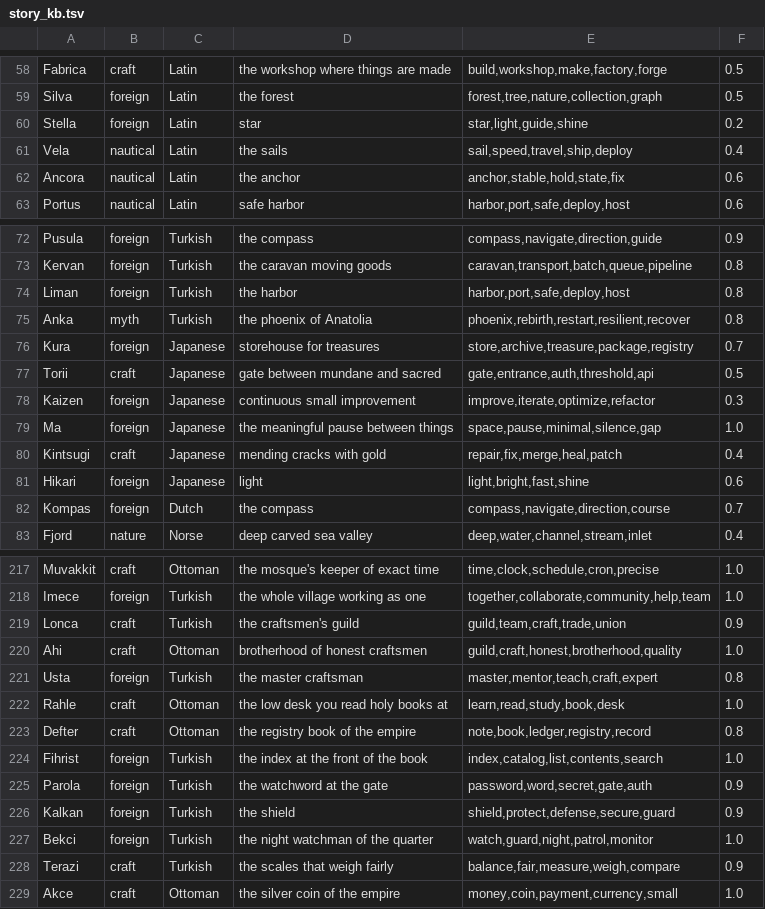
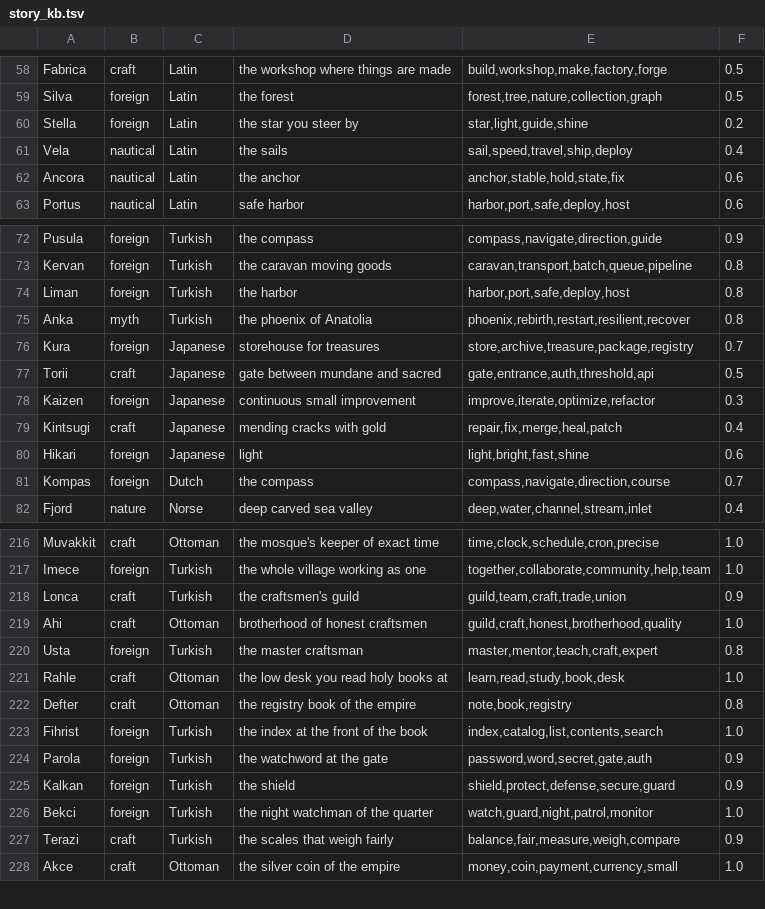
Before and after one commit to lokicik/neologism-engine, a TSV file: core/data/story_kb.tsv, drawn as a sheet; only a part is shown, gaps mark what is left out.

```diff
--- a/core/data/story_kb.tsv
+++ b/core/data/story_kb.tsv
@@ -59,3 +59,3 @@ Fabrica	craft	Latin	the workshop where things are made	build,workshop,make,facto
 Silva	foreign	Latin	the forest	forest,tree,nature,collection,graph	0.5
-Stella	foreign	Latin	star	star,light,guide,shine	0.2
+Stella	foreign	Latin	the star you steer by	star,light,guide,shine	0.2
 Vela	nautical	Latin	the sails	sail,speed,travel,ship,deploy	0.4
@@ -78,3 +78,2 @@ Torii	craft	Japanese	gate between mundane and sacred	gate,entrance,auth,threshol
 Kaizen	foreign	Japanese	continuous small improvement	improve,iterate,optimize,refactor	0.3
-Ma	foreign	Japanese	the meaningful pause between things	space,pause,minimal,silence,gap	1.0
 Kintsugi	craft	Japanese	mending cracks with gold	repair,fix,merge,heal,patch	0.4
@@ -222,3 +221,3 @@ Usta	foreign	Turkish	the master craftsman	master,mentor,teach,craft,expert	0.8
 Rahle	craft	Ottoman	the low desk you read holy books at	learn,read,study,book,desk	1.0
-Defter	craft	Ottoman	the registry book of the empire	note,book,ledger,registry,record	0.8
+Defter	craft	Ottoman	the registry book of the empire	note,book,registry	0.8
 Fihrist	foreign	Turkish	the index at the front of the book	index,catalog,list,contents,search	1.0
```
Also changed, not shown: core/data/submorph.tsv, 4 other files.
